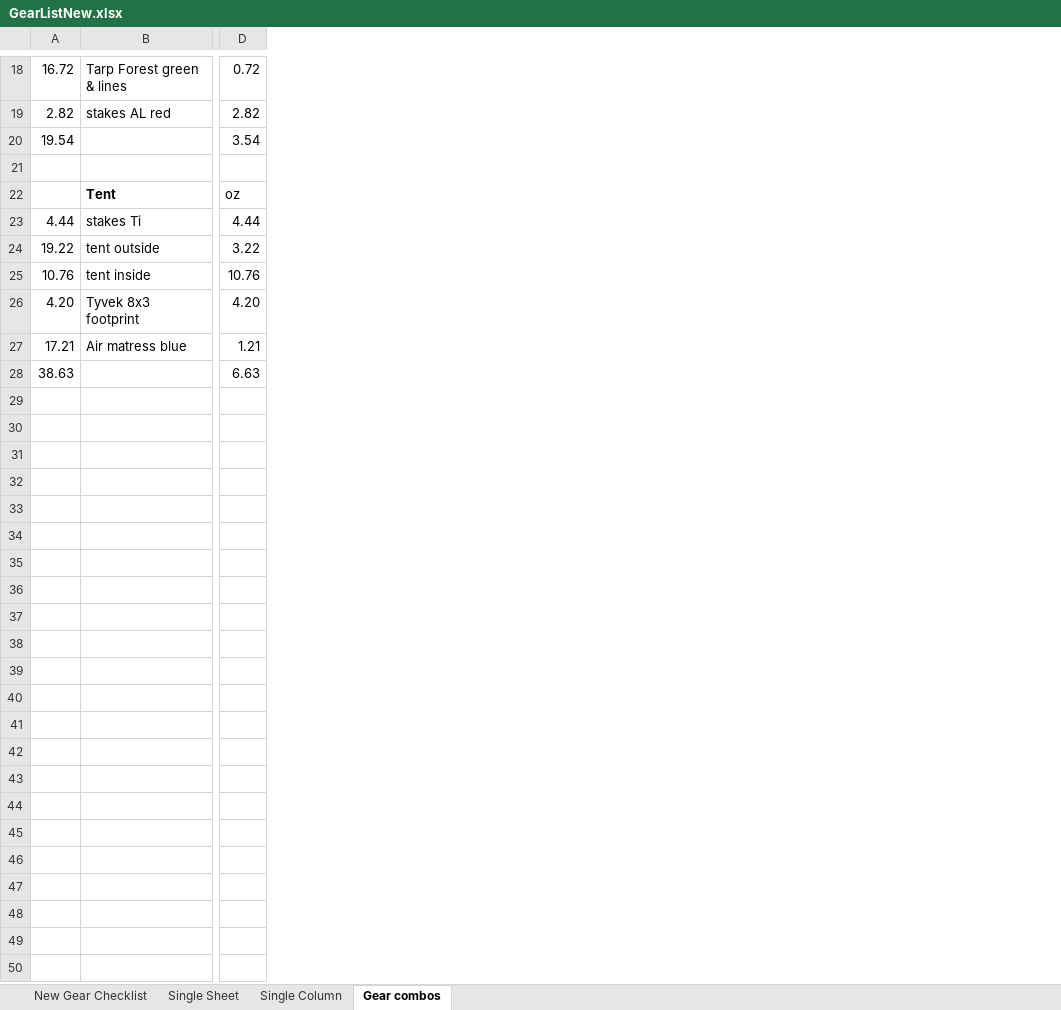
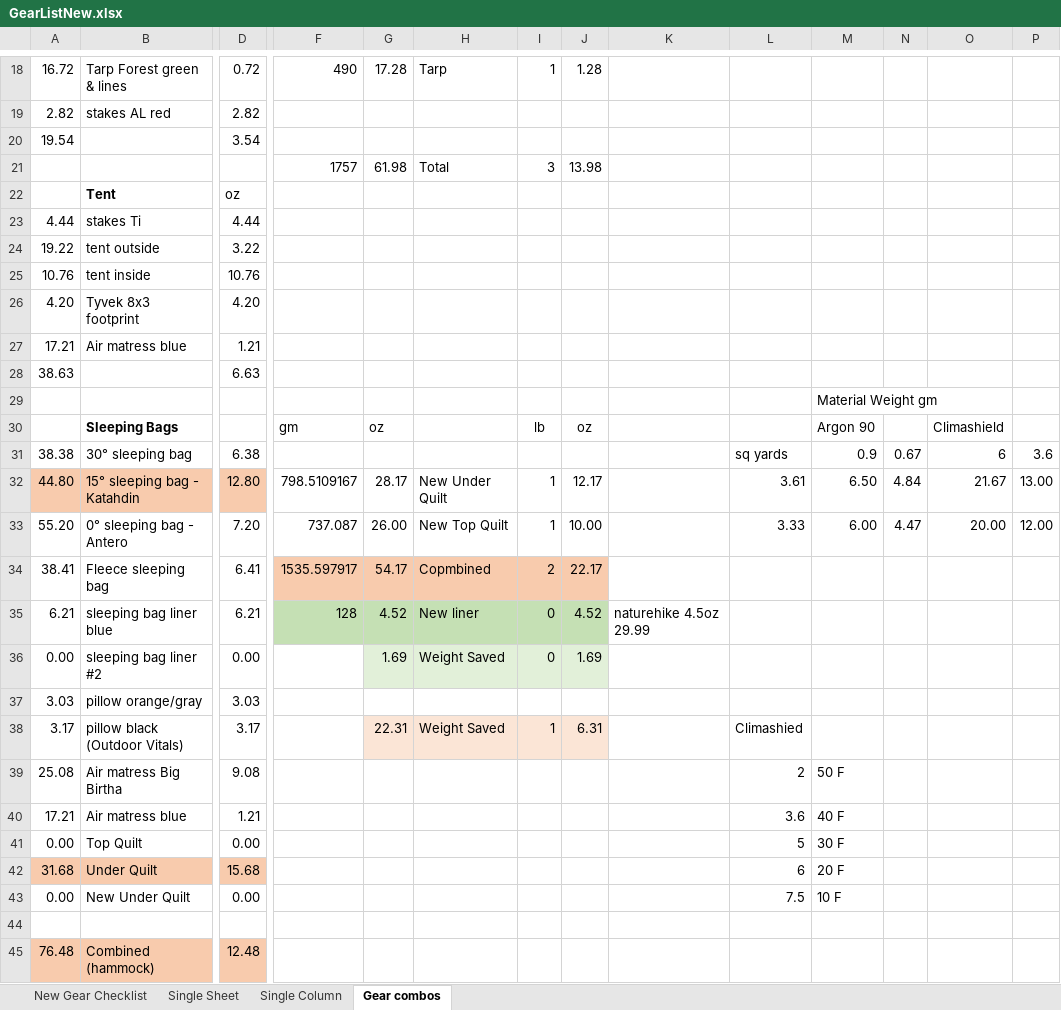
Before and after one commit to dpsmith005/backpacking, an Excel workbook: AT/GearListNew.xlsx, sheet Gear combos, drawn as a sheet; only a part is shown, gaps mark what is left out; values as stored, in another font and other column widths than the file's, no borders; rows hold the shown columns only; the diff covers the shown part only; the diff names each change by its address in the sheet, - before the commit and + after, or states it on an @@ line.

```diff
--- a/AT/GearListNew.xlsx (sheet Gear combos)
+++ b/AT/GearListNew.xlsx (sheet Gear combos)
+column F, rows 18-21: 490 |  |  | 1757
+column G, rows 18-21: 17.28 |  |  | 61.98
+column H, rows 18-21: Tarp |  |  | Total
+column I, rows 18-21: 1 |  |  | 3
+column J, rows 18-21: 1.28 |  |  | 13.98
+column K, empty
+column L, empty
+column M, empty
+column N, empty
+column O, empty
+column P, empty
-row 21: (empty)
+row 21:  |  |  | 1757 | 61.98 | Total | 3 | 13.98
+row 29:  |  |  |  |  |  |  |  |  |  | Material Weight gm
+row 30:  | Sleeping Bags |  | gm | oz |  | lb | oz |  |  | Argon 90 |  | Climashield
+row 31: 38.38 | 30° sleeping bag | 6.38 |  |  |  |  |  |  | sq yards | 0.9 | 0.67 | 6 | 3.6
+row 32: 44.80 | 15° sleeping bag - Katahdin | 12.80 | 798.5109167 | 28.17 | New Under Quilt | 1 | 12.17 |  | 3.61 | 6.50 | 4.84 | 21.67 | 13.00
+row 33: 55.20 | 0° sleeping bag - Antero | 7.20 | 737.087 | 26.00 | New Top Quilt | 1 | 10.00 |  | 3.33 | 6.00 | 4.47 | 20.00 | 12.00
+row 34: 38.41 | Fleece sleeping bag | 6.41 | 1535.597917 | 54.17 | Copmbined | 2 | 22.17
+row 35: 6.21 | sleeping bag liner blue | 6.21 | 128 | 4.52 | New liner | 0 | 4.52 | naturehike 4.5oz 29.99
+row 36: 0.00 | sleeping bag liner #2 | 0.00 |  | 1.69 | Weight Saved | 0 | 1.69
+row 37: 3.03 | pillow orange/gray | 3.03
+row 38: 3.17 | pillow black (Outdoor Vitals) | 3.17 |  | 22.31 | Weight Saved | 1 | 6.31 |  | Climashied
+row 39: 25.08 | Air matress Big Birtha | 9.08 |  |  |  |  |  |  | 2 | 50 F
+row 40: 17.21 | Air matress blue | 1.21 |  |  |  |  |  |  | 3.6 | 40 F
+row 41: 0.00 | Top Quilt | 0.00 |  |  |  |  |  |  | 5 | 30 F
+row 42: 31.68 | Under Quilt | 15.68 |  |  |  |  |  |  | 6 | 20 F
+row 43: 0.00 | New Under Quilt | 0.00 |  |  |  |  |  |  | 7.5 | 10 F
+row 44: (empty)
+row 45: 76.48 | Combined (hammock) | 12.48
```
Also changed, not shown: 1 edited cell elsewhere in this sheet, sheet New Gear Checklist, sheet Single Sheet, sheet Single Column, formulas that keep their value, 1 other file.
